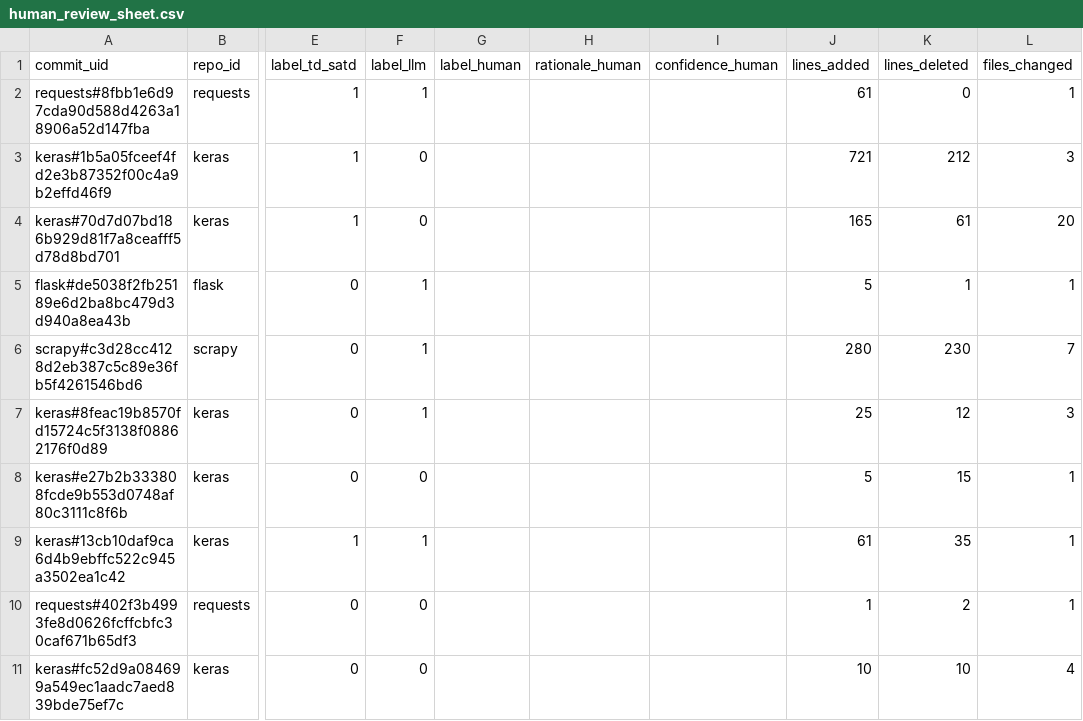
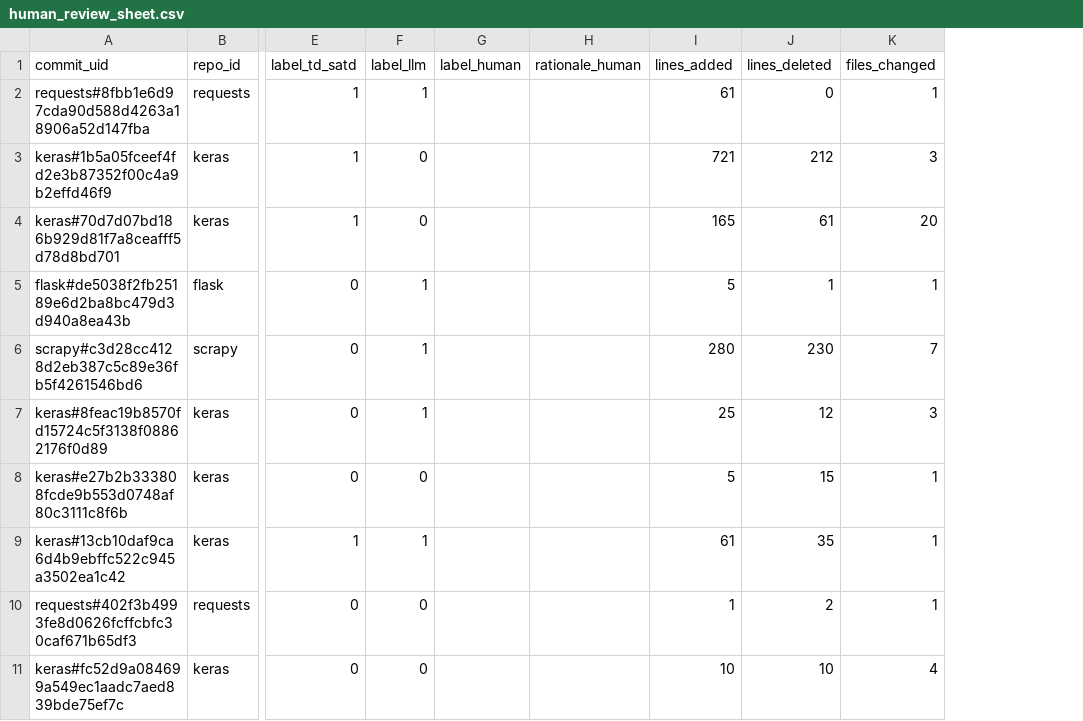
Before and after one commit to Prof-it/td_prediction_llm, a CSV file: artifacts/results/human_review_sheet.csv, drawn as a sheet; only a part is shown, gaps mark what is left out; the diff names each change by its address in the sheet, - before the commit and + after, or states it on an @@ line.

Commit message:
Drop confidence_human from review sheet — not needed for kappa

```diff
--- a/artifacts/results/human_review_sheet.csv
+++ b/artifacts/results/human_review_sheet.csv
-column I (confidence_human), empty
```
Also changed, not shown: 1 other file.
